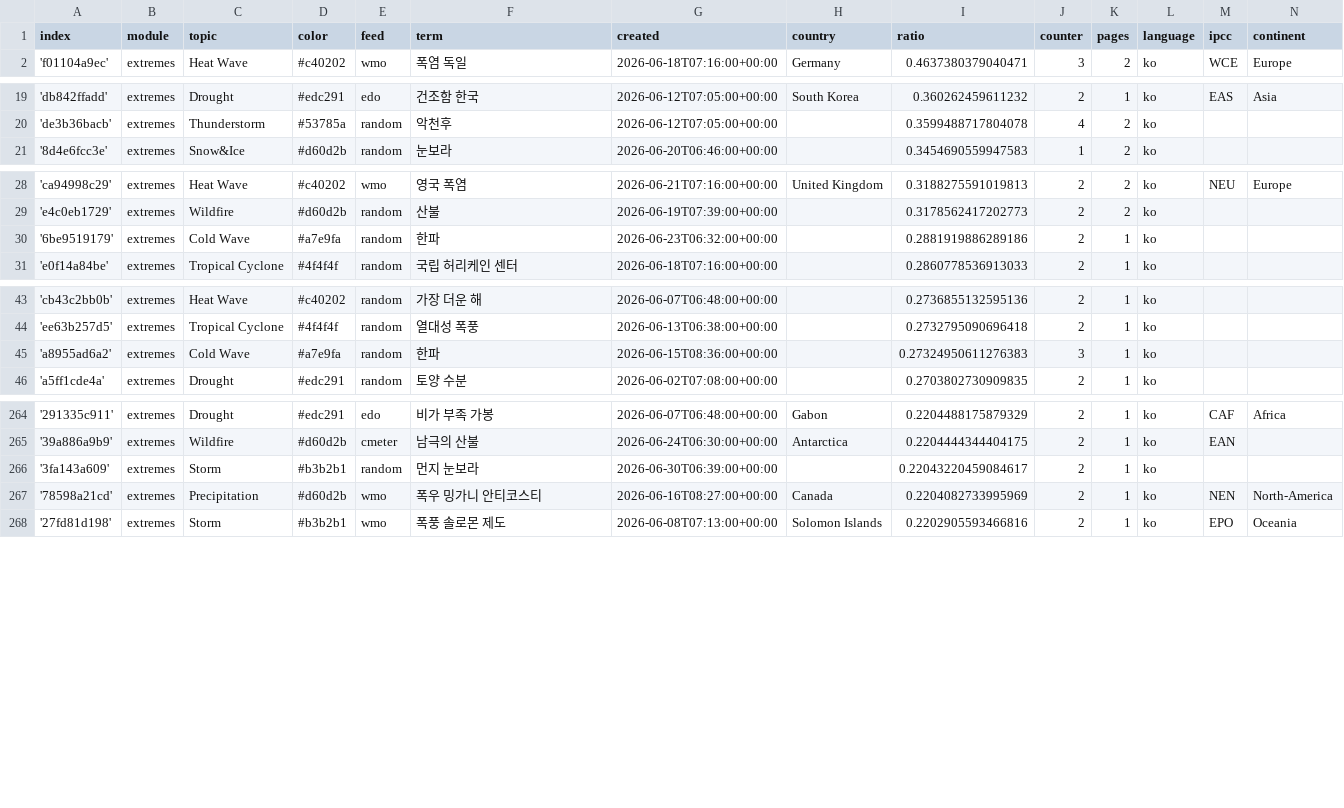
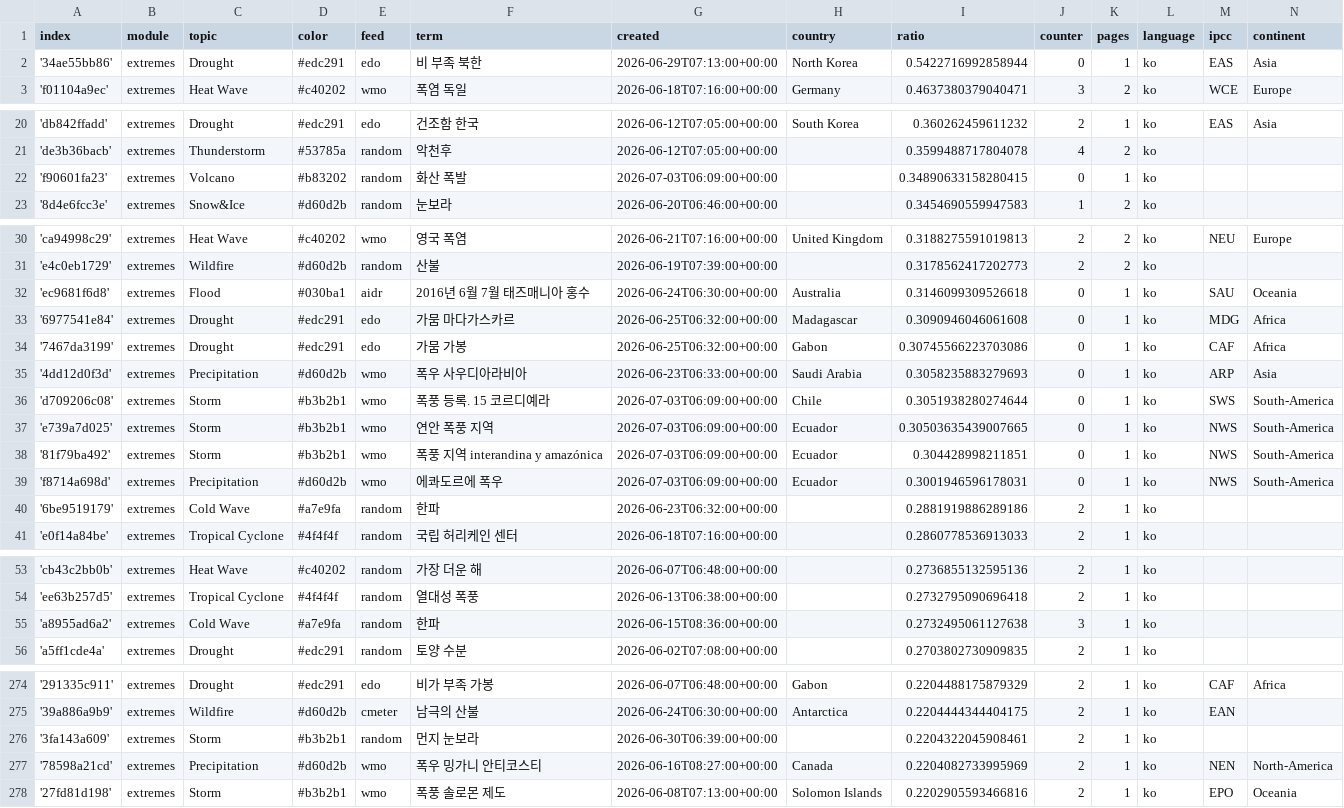
Before and after one commit to kamic-news/koreanExtremes, a CSV file: terms.csv, drawn as a sheet; only a part is shown, gaps mark what is left out.

Commit message:
Commit from GitHub Actions (import:0.0)

```diff
--- a/terms.csv
+++ b/terms.csv
@@ -1,2 +1,3 @@
 index,module,topic,color,feed,term,created,country,ratio,counter,pages,language,ipcc,continent
+'34ae55bb86',extremes,Drought,#edc291,edo,비 부족 북한,2026-06-29T07:13:00+00:00,North Korea,0.5422716992858944,0,1,ko,EAS,Asia
 'f01104a9ec',extremes,Heat Wave,#c40202,wmo,폭염 독일,2026-06-18T07:16:00+00:00,Germany,0.4637380379040471,3,2,ko,WCE,Europe
@@ -20,2 +21,3 @@ index,module,topic,color,feed,term,created,country,ratio,counter,pages,language,
 'de3b36bacb',extremes,Thunderstorm,#53785a,random,악천후,2026-06-12T07:05:00+00:00,,0.3599488717804078,4,2,ko,,
+'f90601fa23',extremes,Volcano,#b83202,random,화산 폭발,2026-07-03T06:09:00+00:00,,0.34890633158280415,0,1,ko,,
 '8d4e6fcc3e',extremes,Snow&Ice,#d60d2b,random,눈보라,2026-06-20T06:46:00+00:00,,0.3454690559947583,1,2,ko,,
@@ -29,2 +31,10 @@ index,module,topic,color,feed,term,created,country,ratio,counter,pages,language,
 'e4c0eb1729',extremes,Wildfire,#d60d2b,random,산불,2026-06-19T07:39:00+00:00,,0.3178562417202773,2,2,ko,,
+'ec9681f6d8',extremes,Flood,#030ba1,aidr,2016년 6월 7월 태즈매니아 홍수,2026-06-24T06:30:00+00:00,Australia,0.3146099309526618,0,1,ko,SAU,Oceania
+'6977541e84',extremes,Drought,#edc291,edo,가뭄 마다가스카르,2026-06-25T06:32:00+00:00,Madagascar,0.3090946046061608,0,1,ko,MDG,Africa
+'7467da3199',extremes,Drought,#edc291,edo,가뭄 가봉,2026-06-25T06:32:00+00:00,Gabon,0.30745566223703086,0,1,ko,CAF,Africa
+'4dd12d0f3d',extremes,Precipitation,#d60d2b,wmo,폭우 사우디아라비아,2026-06-23T06:33:00+00:00,Saudi Arabia,0.3058235883279693,0,1,ko,ARP,Asia
+'d709206c08',extremes,Storm,#b3b2b1,wmo,폭풍 등록. 15 코르디예라,2026-07-03T06:09:00+00:00,Chile,0.3051938280274644,0,1,ko,SWS,South-America
+'e739a7d025',extremes,Storm,#b3b2b1,wmo,연안 폭풍 지역,2026-07-03T06:09:00+00:00,Ecuador,0.30503635439007665,0,1,ko,NWS,South-America
+'81f79ba492',extremes,Storm,#b3b2b1,wmo,폭풍 지역 interandina y amazónica,2026-07-03T06:09:00+00:00,Ecuador,0.304428998211851,0,1,ko,NWS,South-America
+'f8714a698d',extremes,Precipitation,#d60d2b,wmo,에콰도르에 폭우,2026-07-03T06:09:00+00:00,Ecuador,0.3001946596178031,0,1,ko,NWS,South-America
 '6be9519179',extremes,Cold Wave,#a7e9fa,random,한파,2026-06-23T06:32:00+00:00,,0.2881919886289186,2,1,ko,,
@@ -44,3 +54,3 @@ index,module,topic,color,feed,term,created,country,ratio,counter,pages,language,
 'ee63b257d5',extremes,Tropical Cyclone,#4f4f4f,random,열대성 폭풍,2026-06-13T06:38:00+00:00,,0.2732795090696418,2,1,ko,,
-'a8955ad6a2',extremes,Cold Wave,#a7e9fa,random,한파,2026-06-15T08:36:00+00:00,,0.27324950611276383,3,1,ko,,
+'a8955ad6a2',extremes,Cold Wave,#a7e9fa,random,한파,2026-06-15T08:36:00+00:00,,0.2732495061127638,3,1,ko,,
 'a5ff1cde4a',extremes,Drought,#edc291,random,토양 수분,2026-06-02T07:08:00+00:00,,0.2703802730909835,2,1,ko,,
@@ -265,3 +275,3 @@ index,module,topic,color,feed,term,created,country,ratio,counter,pages,language,
 '39a886a9b9',extremes,Wildfire,#d60d2b,cmeter,남극의 산불,2026-06-24T06:30:00+00:00,Antarctica,0.2204444344404175,2,1,ko,EAN,
-'3fa143a609',extremes,Storm,#b3b2b1,random,먼지 눈보라,2026-06-30T06:39:00+00:00,,0.22043220459084617,2,1,ko,,
+'3fa143a609',extremes,Storm,#b3b2b1,random,먼지 눈보라,2026-06-30T06:39:00+00:00,,0.2204322045908461,2,1,ko,,
 '78598a21cd',extremes,Precipitation,#d60d2b,wmo,폭우 밍가니 안티코스티,2026-06-16T08:27:00+00:00,Canada,0.2204082733995969,2,1,ko,NEN,North-America
```
